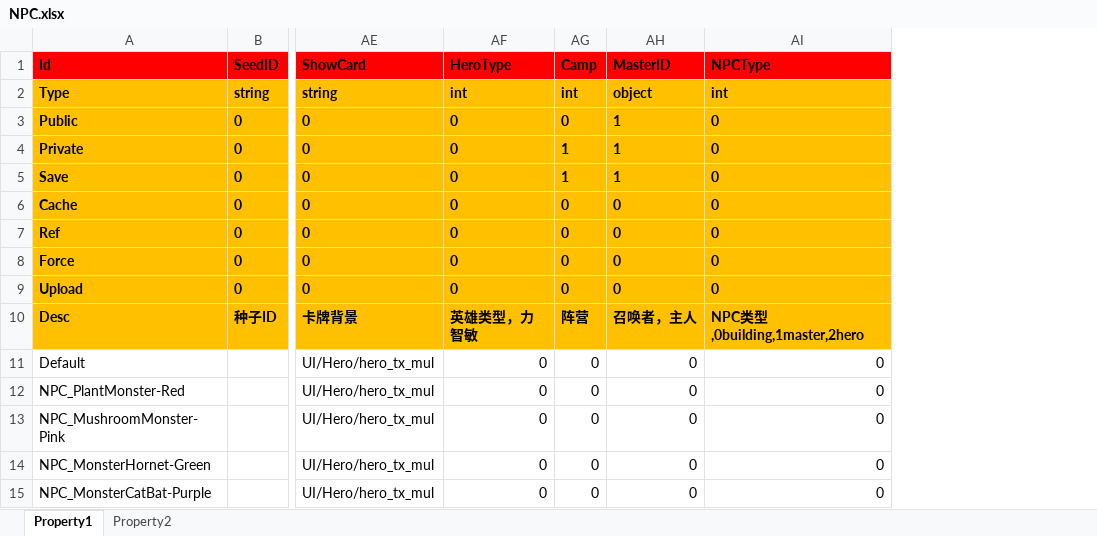
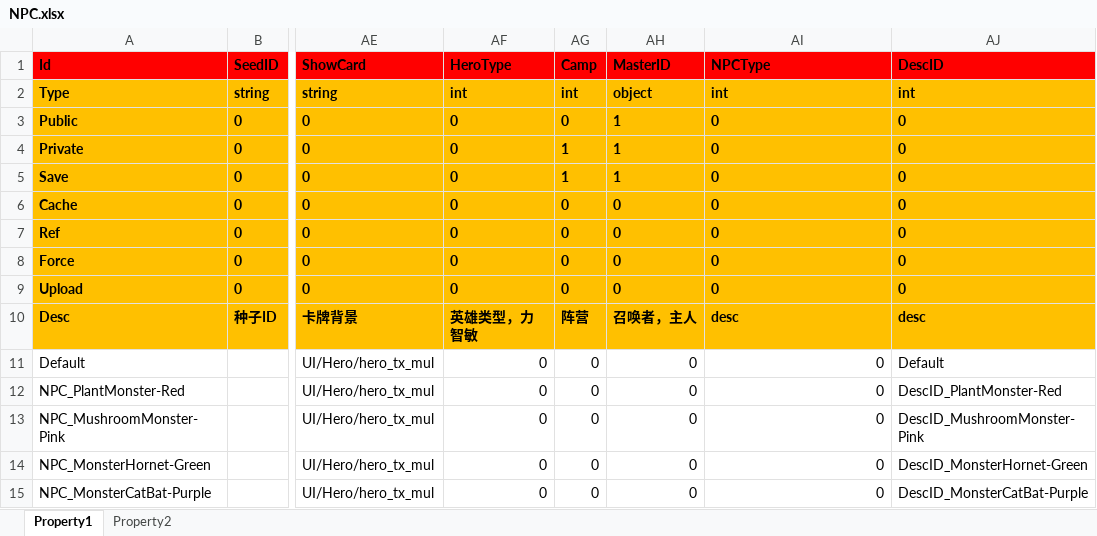
Before and after one commit to hu-81/NoahGameFramee, an Excel workbook: _Out/NFDataCfg/Excel/NPC.xlsx, sheet Property1, drawn as a sheet; only a part is shown, gaps mark what is left out; values as stored, in another font and other column widths than the file's, no borders; the diff names each change by its address in the sheet, - before the commit and + after, or states it on an @@ line.

```diff
--- a/_Out/NFDataCfg/Excel/NPC.xlsx (sheet Property1)
+++ b/_Out/NFDataCfg/Excel/NPC.xlsx (sheet Property1)
+column AJ (DescID), rows 2-15: int | 0 | 0 | 0 | 0 | 0 | 0 | 0 | desc | Default | DescID_PlantMonster-Red | DescID_MushroomMonster-Pink | DescID_MonsterHornet-Green | DescID_MonsterCatBat-Purple
-AI10 (NPCType): NPC类型,0building,1master,2hero
+AI10 (NPCType): desc
```
Also changed, not shown: 5 other files.
